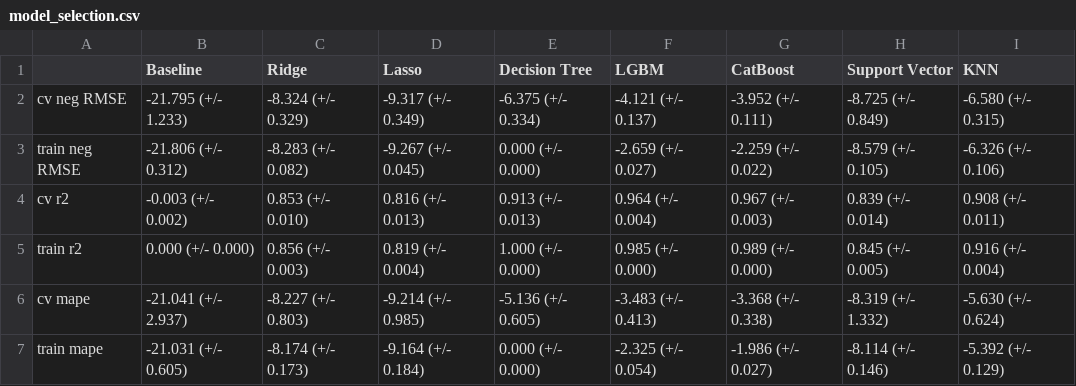
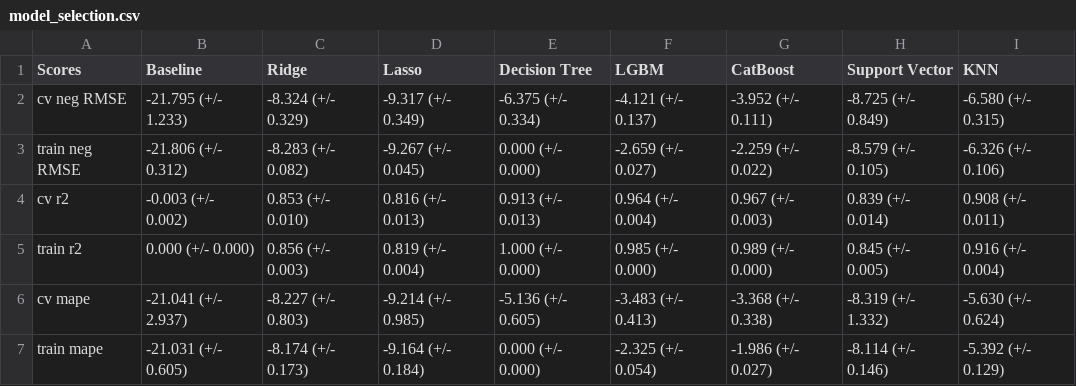
Before and after one commit to aimee0317/cherry-blossom-prediction, a CSV file: results/model_selection.csv, drawn as a sheet.

```diff
--- a/results/model_selection.csv
+++ b/results/model_selection.csv
@@ -1,2 +1,2 @@
-,Baseline,Ridge,Lasso,Decision Tree,LGBM,CatBoost,Support Vector,KNN
+Scores,Baseline,Ridge,Lasso,Decision Tree,LGBM,CatBoost,Support Vector,KNN
 cv neg RMSE,-21.795 (+/- 1.233),-8.324 (+/- 0.329),-9.317 (+/- 0.349),-6.375 (+/- 0.334),-4.121 (+/- 0.137),-3.952 (+/- 0.111),-8.725 (+/- 0.849),-6.580 (+/- 0.315)
```
Also changed, not shown: 3 other files.
